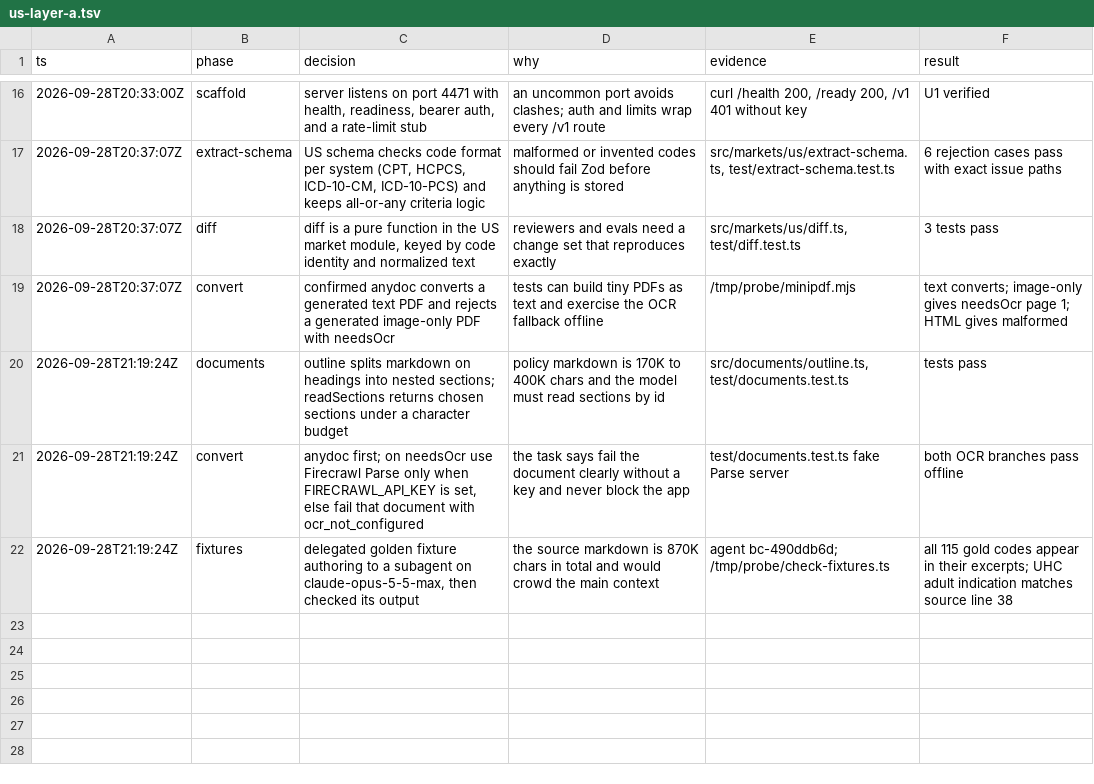
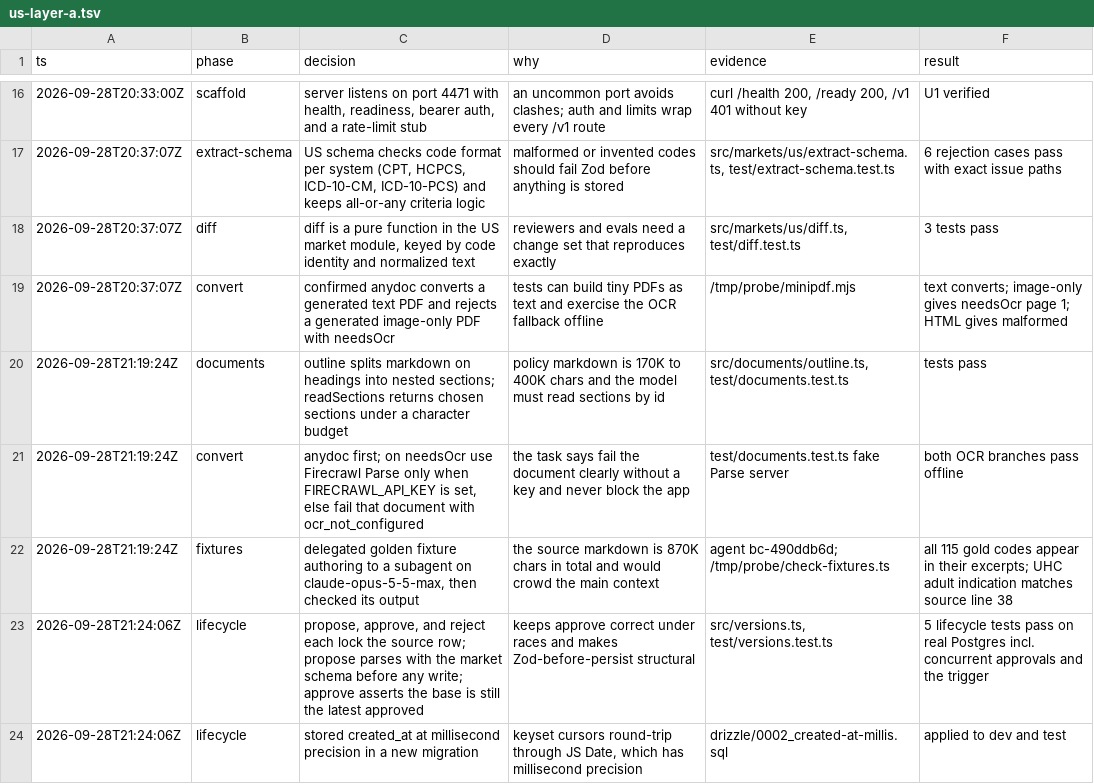
Before and after one commit to AmitMirgal/anumat, a TSV file: .audit/us-layer-a.tsv, drawn as a sheet; only a part is shown, gaps mark what is left out; the diff names each change by its address in the sheet, - before the commit and + after, or states it on an @@ line.

```diff
--- a/.audit/us-layer-a.tsv
+++ b/.audit/us-layer-a.tsv
+row 23: 2026-09-28T21:24:06Z | lifecycle | propose, approve, and reject each lock the source row; propose parses with the market schema before any write; approve asserts the base is still the latest approved | keeps approve correct under races and makes Zod-before-persist structural | src/versions.ts, test/versions.test.ts | 5 lifecycle tests pass on real Postgres incl. concurrent approvals and the trigger
+row 24: 2026-09-28T21:24:06Z | lifecycle | stored created_at at millisecond precision in a new migration | keyset cursors round-trip through JS Date, which has millisecond precision | drizzle/0002_created-at-millis.sql | applied to dev and test
```
Also changed, not shown: 11 other files.
